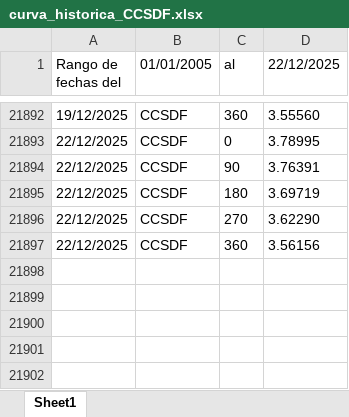
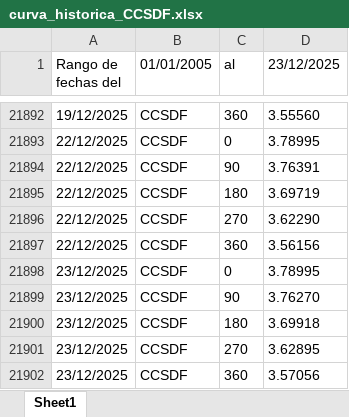
Before and after one commit to ecandela/sbs-gob-pe-helper-data, an Excel workbook: curva_historica/curva_historica_CCSDF.xlsx, sheet Sheet1, drawn as a sheet; only a part is shown, gaps mark what is left out; values as stored, in another font and other column widths than the file's, no borders; the diff names each change by its address in the sheet, - before the commit and + after, or states it on an @@ line.

```diff
--- a/curva_historica/curva_historica_CCSDF.xlsx (sheet Sheet1)
+++ b/curva_historica/curva_historica_CCSDF.xlsx (sheet Sheet1)
-D1: 22/12/2025
+D1: 23/12/2025
+row 21898: 23/12/2025 | CCSDF | 0 | 3.78995
+row 21899: 23/12/2025 | CCSDF | 90 | 3.76270
+row 21900: 23/12/2025 | CCSDF | 180 | 3.69918
+row 21901: 23/12/2025 | CCSDF | 270 | 3.62895
+row 21902: 23/12/2025 | CCSDF | 360 | 3.57056
```
Also changed, not shown: curva_historica/curva_historica_CBCRPS.xlsx, curva_historica/curva_historica_CCINFS.xlsx, 21 other files.
